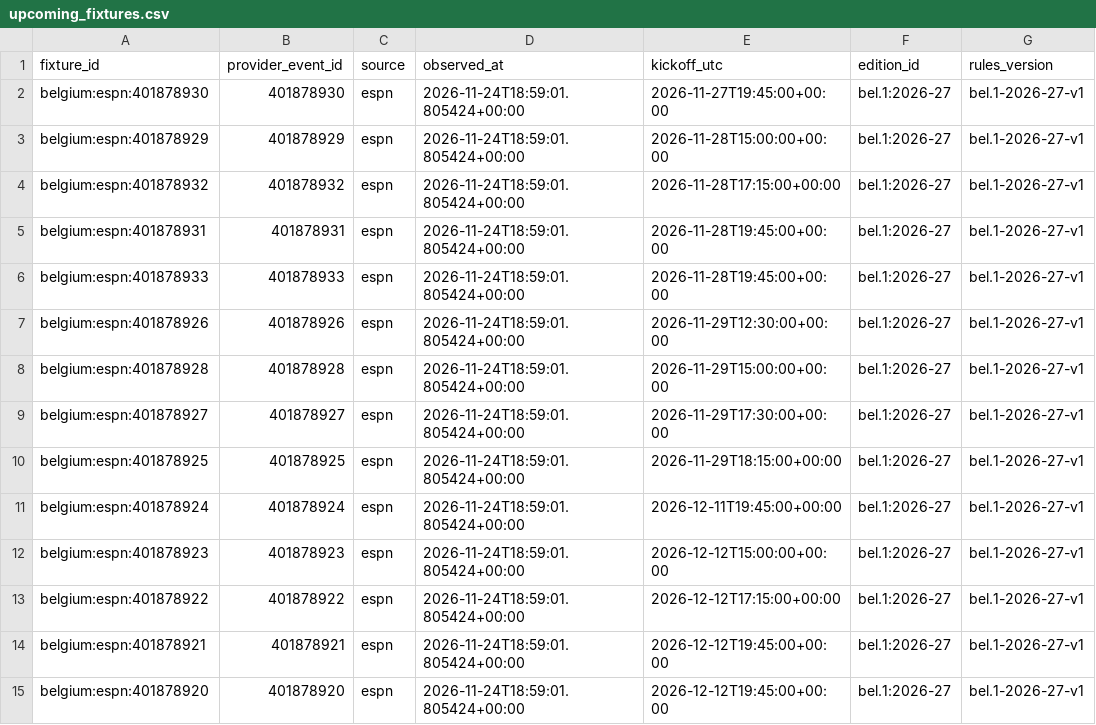
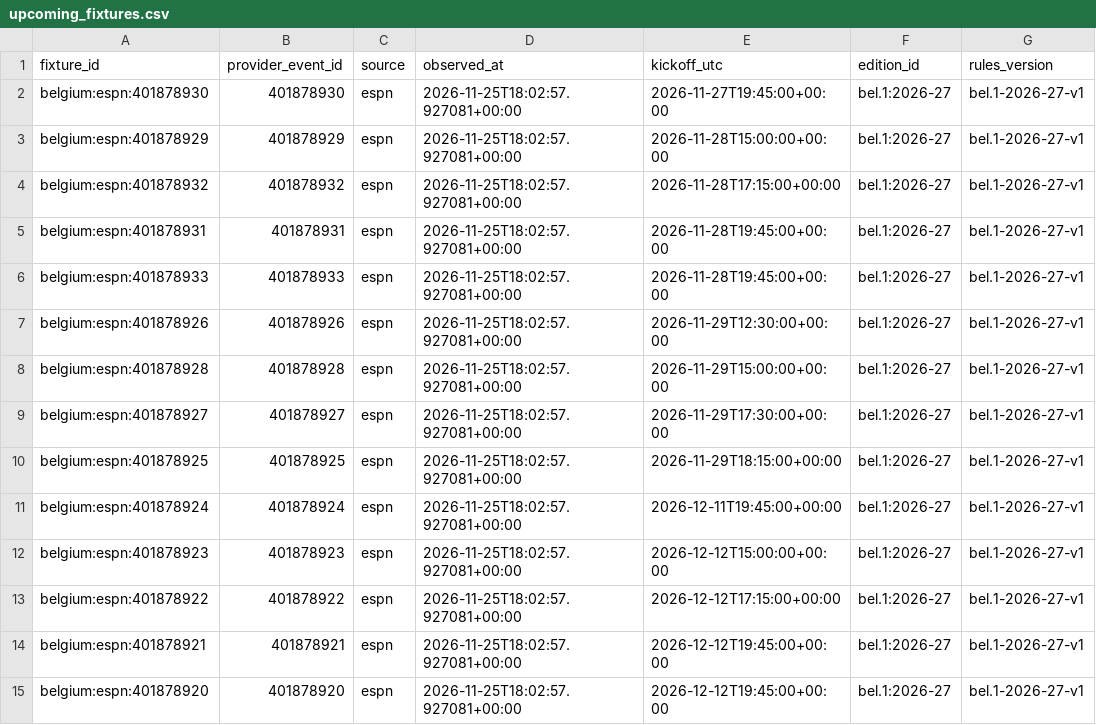
Before and after one commit to gmalbert/belgium-soccer, a CSV file: data_files/upcoming_fixtures.csv, drawn as a sheet; only a part is shown; the diff covers the shown part only; the diff names each change by its address in the sheet, - before the commit and + after, or states it on an @@ line.

```diff
--- a/data_files/upcoming_fixtures.csv
+++ b/data_files/upcoming_fixtures.csv
-D2:D15 (observed_at): 2026-11-24T18:59:01.805424+00:00
+D2:D15 (observed_at): 2026-11-25T18:02:57.927081+00:00
```
Also changed, not shown: 40 edited cells elsewhere in this file, data_files/poisson_metrics_history.csv, data_files/upcoming_predictions.csv, 9 other files.
